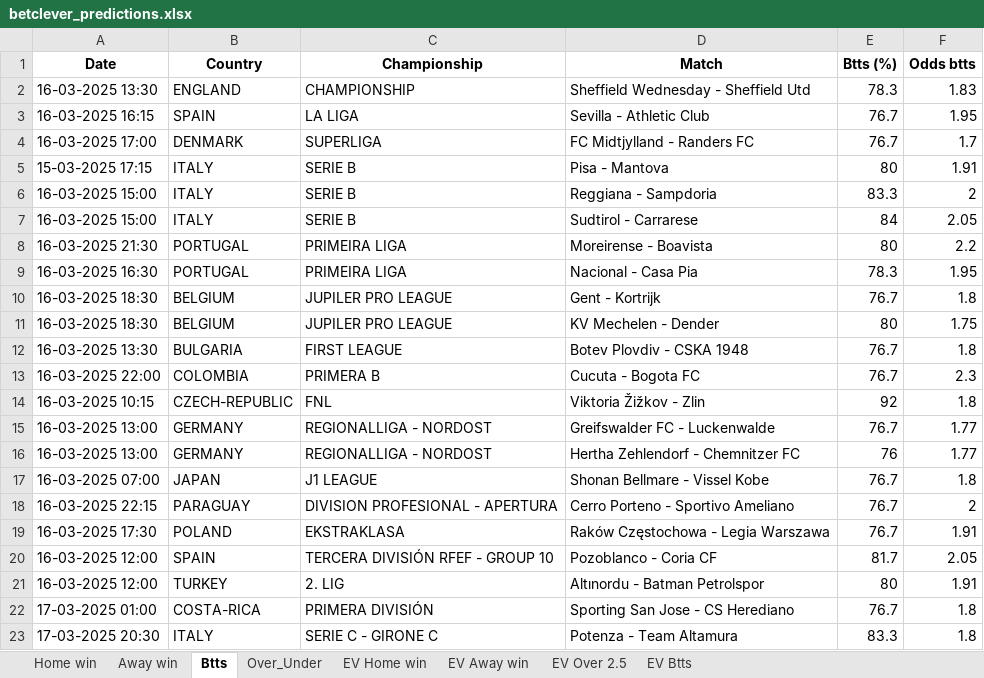
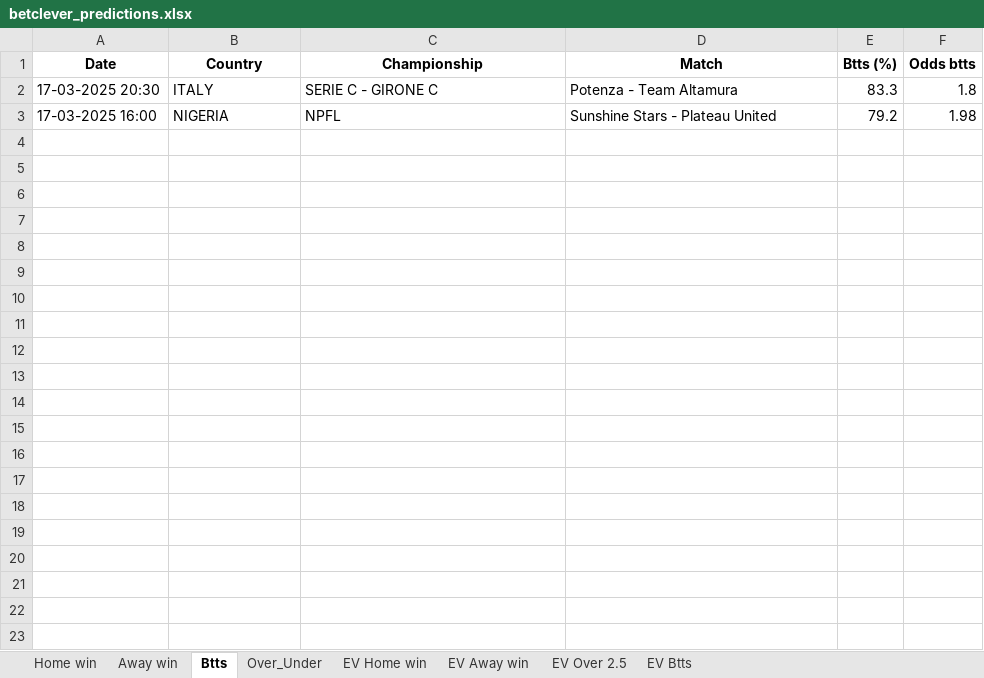
Before and after one commit to ZzZzZzZXCoo/soccer_predictions_scraper, an Excel workbook: scraper/data/betclever_predictions.xlsx, sheet Btts, drawn as a sheet; values as stored, in another font and other column widths than the file's, no borders; removed rows and columns are numbered as before the commit, all else as after; the diff names each change by its address in the sheet, - before the commit and + after, or states it on an @@ line.

```diff
--- a/scraper/data/betclever_predictions.xlsx (sheet Btts)
+++ b/scraper/data/betclever_predictions.xlsx (sheet Btts)
-row 2: 16-03-2025 13:30 | ENGLAND | CHAMPIONSHIP | Sheffield Wednesday - Sheffield Utd | 78.3 | 1.83
-row 3: 16-03-2025 16:15 | SPAIN | LA LIGA | Sevilla - Athletic Club | 76.7 | 1.95
-row 4: 16-03-2025 17:00 | DENMARK | SUPERLIGA | FC Midtjylland - Randers FC | 76.7 | 1.7
-row 5: 15-03-2025 17:15 | ITALY | SERIE B | Pisa - Mantova | 80 | 1.91
-row 6: 16-03-2025 15:00 | ITALY | SERIE B | Reggiana - Sampdoria | 83.3 | 2
-row 7: 16-03-2025 15:00 | ITALY | SERIE B | Sudtirol - Carrarese | 84 | 2.05
-row 8: 16-03-2025 21:30 | PORTUGAL | PRIMEIRA LIGA | Moreirense - Boavista | 80 | 2.2
-row 9: 16-03-2025 16:30 | PORTUGAL | PRIMEIRA LIGA | Nacional - Casa Pia | 78.3 | 1.95
-row 10: 16-03-2025 18:30 | BELGIUM | JUPILER PRO LEAGUE | Gent - Kortrijk | 76.7 | 1.8
-row 11: 16-03-2025 18:30 | BELGIUM | JUPILER PRO LEAGUE | KV Mechelen - Dender | 80 | 1.75
-row 12: 16-03-2025 13:30 | BULGARIA | FIRST LEAGUE | Botev Plovdiv - CSKA 1948 | 76.7 | 1.8
-row 13: 16-03-2025 22:00 | COLOMBIA | PRIMERA B | Cucuta - Bogota FC | 76.7 | 2.3
-row 14: 16-03-2025 10:15 | CZECH-REPUBLIC | FNL | Viktoria Žižkov - Zlin | 92 | 1.8
-row 15: 16-03-2025 13:00 | GERMANY | REGIONALLIGA - NORDOST | Greifswalder FC - Luckenwalde | 76.7 | 1.77
-row 16: 16-03-2025 13:00 | GERMANY | REGIONALLIGA - NORDOST | Hertha Zehlendorf - Chemnitzer FC | 76 | 1.77
-row 17: 16-03-2025 07:00 | JAPAN | J1 LEAGUE | Shonan Bellmare - Vissel Kobe | 76.7 | 1.8
-row 18: 16-03-2025 22:15 | PARAGUAY | DIVISION PROFESIONAL - APERTURA | Cerro Porteno - Sportivo Ameliano | 76.7 | 2
-row 19: 16-03-2025 17:30 | POLAND | EKSTRAKLASA | Raków Częstochowa - Legia Warszawa | 76.7 | 1.91
-row 20: 16-03-2025 12:00 | SPAIN | TERCERA DIVISIÓN RFEF - GROUP 10 | Pozoblanco - Coria CF | 81.7 | 2.05
-row 21: 16-03-2025 12:00 | TURKEY | 2. LIG | Altınordu - Batman Petrolspor | 80 | 1.91
-row 22: 17-03-2025 01:00 | COSTA-RICA | PRIMERA DIVISIÓN | Sporting San Jose - CS Herediano | 76.7 | 1.8
+row 3: 17-03-2025 16:00 | NIGERIA | NPFL | Sunshine Stars - Plateau United | 79.2 | 1.98
```
Also changed, not shown: sheet EV Home win, sheet EV Btts, sheet EV Away win, sheet EV Over 2.5, sheet Over_Under, sheet Away win.
